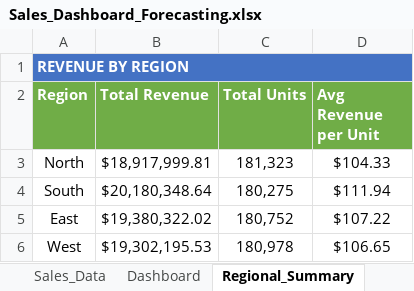
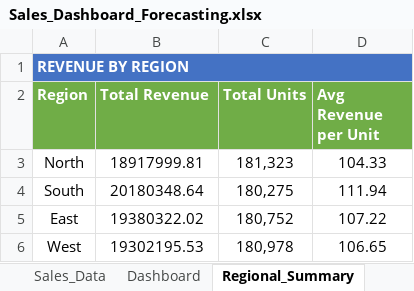
Before and after one commit to bobstone97/Sales-Dashboard-Forecasting---Excel, an Excel workbook: Sales_Dashboard_Forecasting.xlsx, sheet Regional_Summary, drawn as a sheet; values as stored, in another font and other column widths than the file's, no borders; the diff names each change by its address in the sheet, - before the commit and + after, or states it on an @@ line.

```diff
--- a/Sales_Dashboard_Forecasting.xlsx (sheet Regional_Summary)
+++ b/Sales_Dashboard_Forecasting.xlsx (sheet Regional_Summary)
-B3 (Total Revenue): $18,917,999.81
+B3 (Total Revenue): 18917999.81
-D3 (Avg Revenue per Unit): $104.33
+D3 (Avg Revenue per Unit): 104.33
-B4 (Total Revenue): $20,180,348.64
+B4 (Total Revenue): 20180348.64
-D4 (Avg Revenue per Unit): $111.94
+D4 (Avg Revenue per Unit): 111.94
-B5 (Total Revenue): $19,380,322.02
+B5 (Total Revenue): 19380322.02
-D5 (Avg Revenue per Unit): $107.22
+D5 (Avg Revenue per Unit): 107.22
-B6 (Total Revenue): $19,302,195.53
+B6 (Total Revenue): 19302195.53
-D6 (Avg Revenue per Unit): $106.65
+D6 (Avg Revenue per Unit): 106.65
```
Also changed, not shown: sheet Product_Summary, sheet Monthly_Trend, sheet Dashboard, other sheet tabs, charts or pictures.
